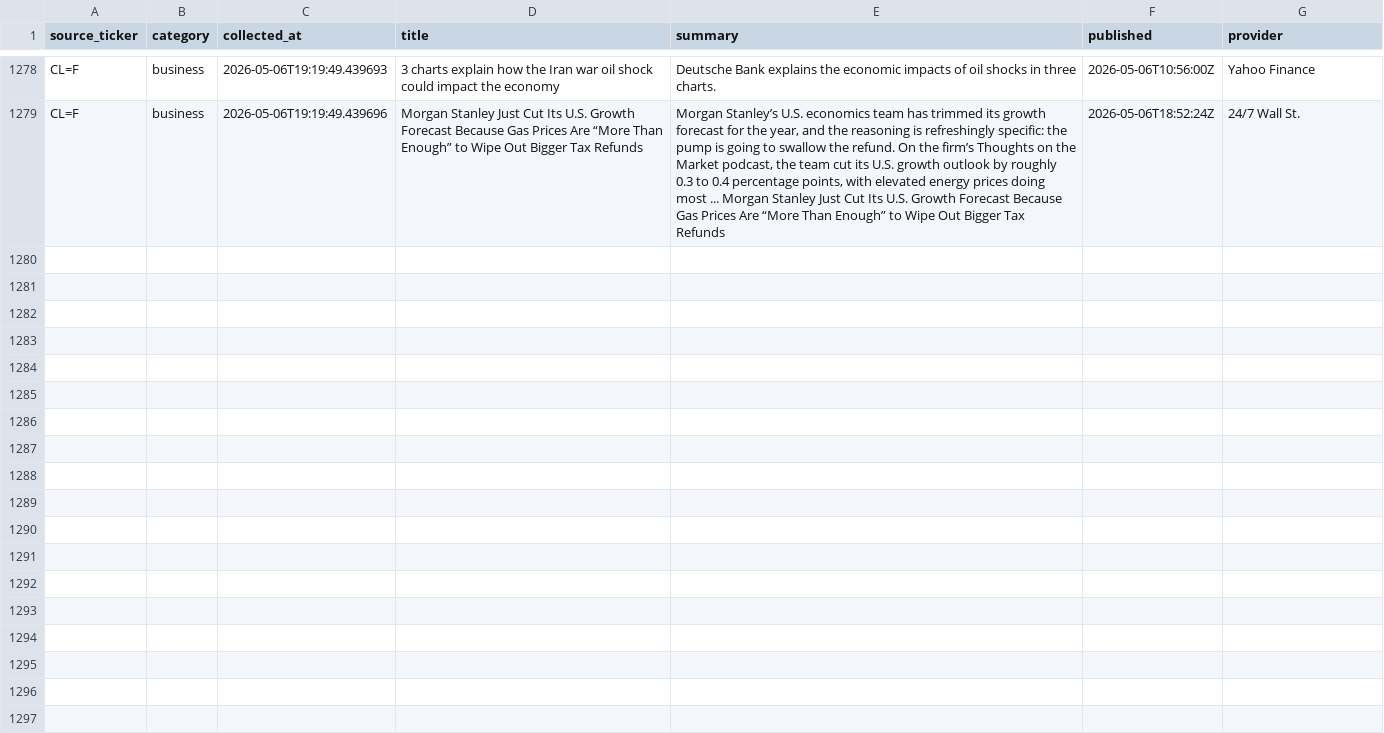
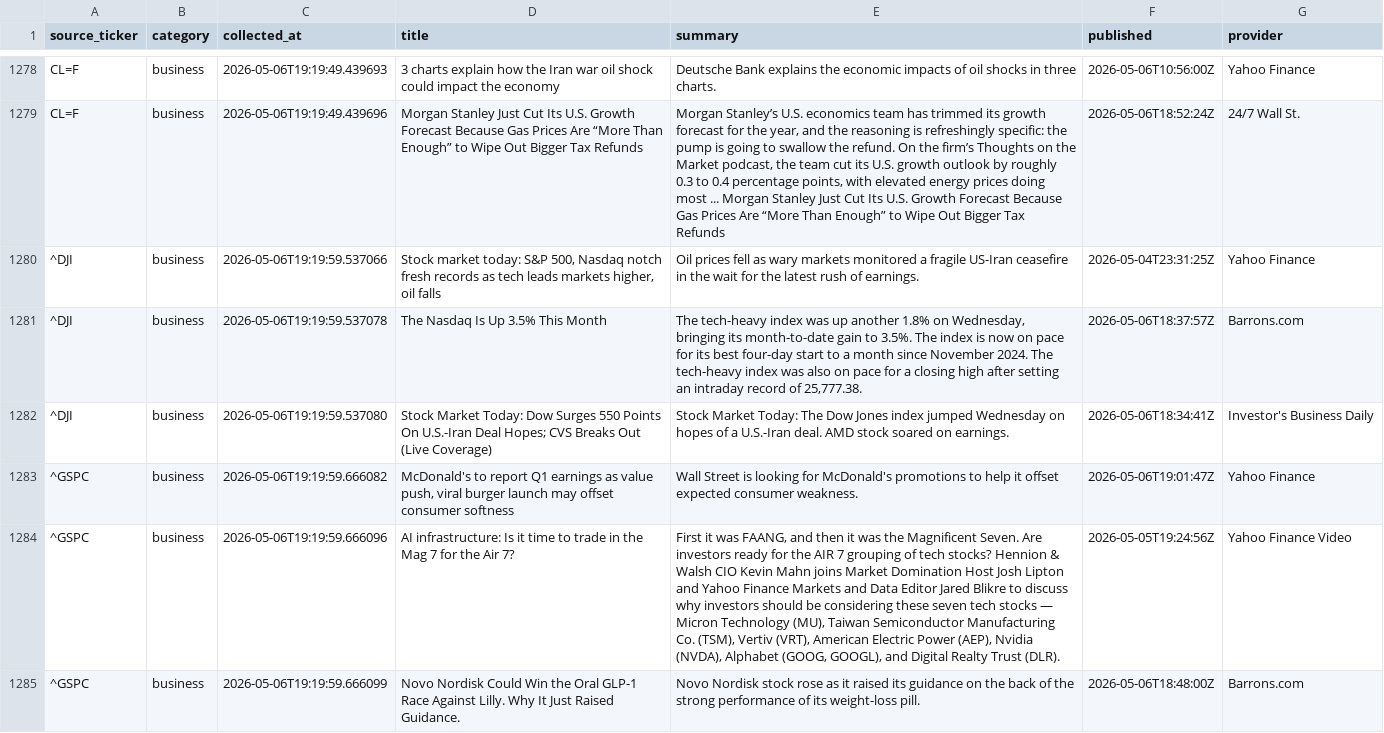
Before and after one commit to ShashwatSahu21/Finity-, a CSV file: datasets/business_news.csv, drawn as a sheet; only a part is shown, gaps mark what is left out; the diff covers the shown part only; the diff names each change by its address in the sheet, - before the commit and + after, or states it on an @@ line.

```diff
--- a/datasets/business_news.csv
+++ b/datasets/business_news.csv
+row 1280: ^DJI | business | 2026-05-06T19:19:59.537066 | Stock market today: S&P 500, Nasdaq notch fresh records as tech leads markets higher, oil falls | Oil prices fell as wary markets monitored a fragile US-Iran ceasefire in the wait for the latest rush of earnings. | 2026-05-04T23:31:25Z | Yahoo Finance
+row 1281: ^DJI | business | 2026-05-06T19:19:59.537078 | The Nasdaq Is Up 3.5% This Month | The tech-heavy index was up another 1.8% on Wednesday, bringing its month-to-date gain to 3.5%. The index is now on pace for its best four-day start to a month since November 2024. The tech-heavy index was also on pace for a closing high after setting an intraday record of 25,777.38. | 2026-05-06T18:37:57Z | Barrons.com
+row 1282: ^DJI | business | 2026-05-06T19:19:59.537080 | Stock Market Today: Dow Surges 550 Points On U.S.-Iran Deal Hopes; CVS Breaks Out (Live Coverage) | Stock Market Today: The Dow Jones index jumped Wednesday on hopes of a U.S.-Iran deal. AMD stock soared on earnings. | 2026-05-06T18:34:41Z | Investor's Business Daily
+row 1283: ^GSPC | business | 2026-05-06T19:19:59.666082 | McDonald's to report Q1 earnings as value push, viral burger launch may offset consumer softness | Wall Street is looking for McDonald's promotions to help it offset expected consumer weakness. | 2026-05-06T19:01:47Z | Yahoo Finance
+row 1284: ^GSPC | business | 2026-05-06T19:19:59.666096 | AI infrastructure: Is it time to trade in the Mag 7 for the Air 7? | First it was FAANG, and then it was the Magnificent Seven. Are investors ready for the AIR 7 grouping of tech stocks? Hennion & Walsh CIO Kevin Mahn joins Market Domination Host Josh Lipton and Yahoo Finance Markets and Data Editor Jared Blikre to discuss why investors should be considering these seven tech stocks — Micron Technology (MU), Taiwan Semiconductor Manufacturing Co. (TSM), Vertiv (VRT), American Electric Power (AEP), Nvidia (NVDA), Alphabet (GOOG, GOOGL), and Digital Realty Trust (DLR). | 2026-05-05T19:24:56Z | Yahoo Finance Video
+row 1285: ^GSPC | business | 2026-05-06T19:19:59.666099 | Novo Nordisk Could Win the Oral GLP-1 Race Against Lilly. Why It Just Raised Guidance. | Novo Nordisk stock rose as it raised its guidance on the back of the strong performance of its weight-loss pill. | 2026-05-06T18:48:00Z | Barrons.com
```
Also changed, not shown: 6 added rows elsewhere in this file, datasets/investment_news.csv, datasets/master_dataset.csv, 1 other file.
